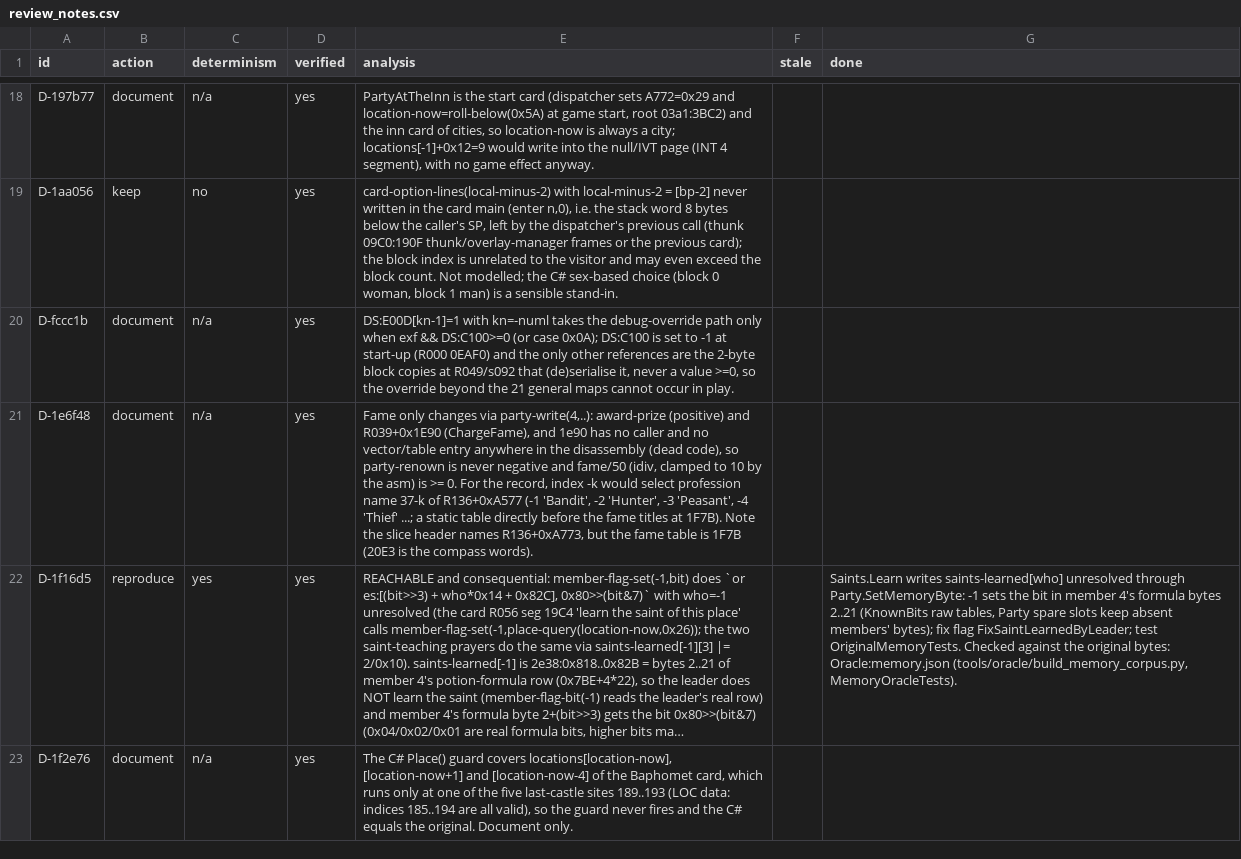
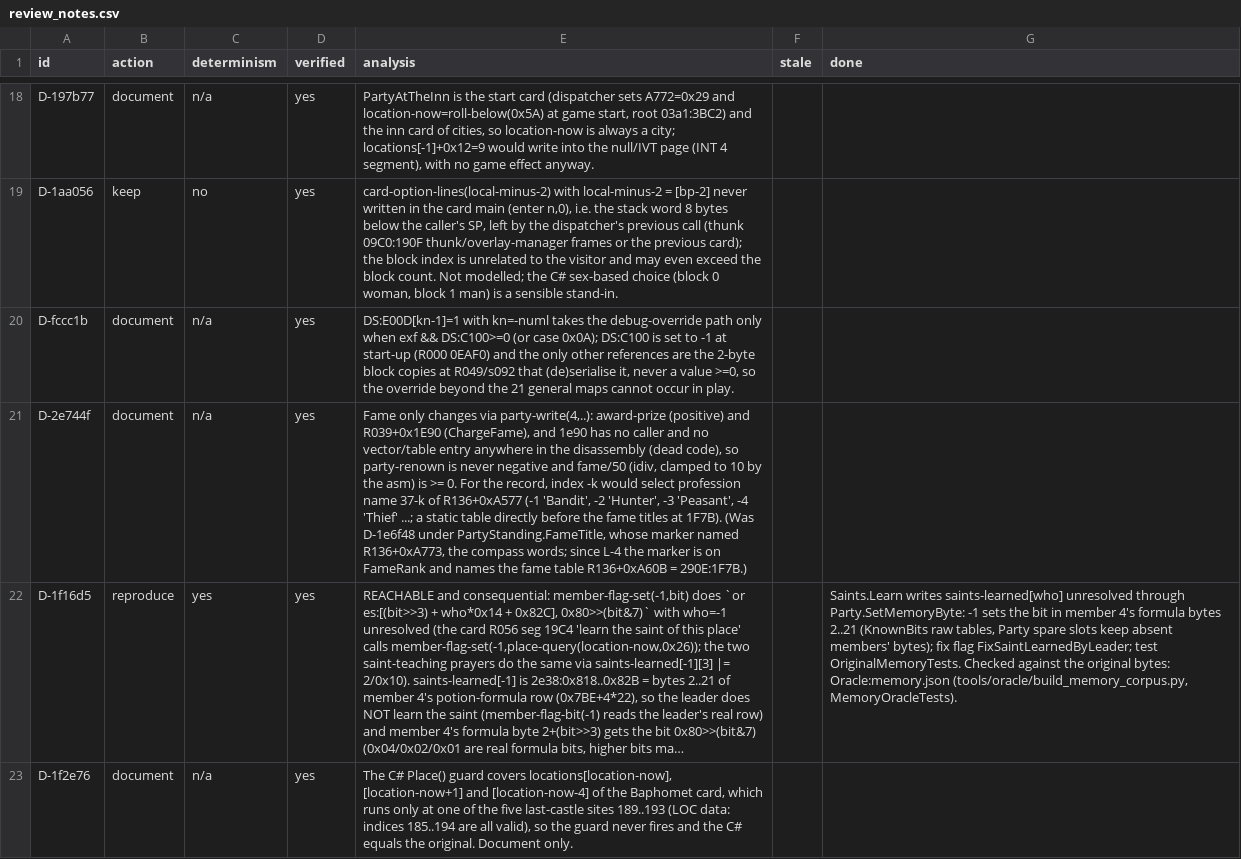
Before and after one commit to Arkana-Mechanika-Studios/darklands-restoration, a CSV file: tools/faithfulness/review_notes.csv, drawn as a sheet; only a part is shown, gaps mark what is left out; long unchanged cells end in …; the diff names each change by its address in the sheet, - before the commit and + after, or states it on an @@ line.

Commit message:
L-4: Core's word tables become numbers; the words come from the EXE (OriginalWords)
- Core: PartyStanding.FameRank / StandingBand / SizeClass (the tables and FameTitle, StandingWord, SizeWord go);
  Trading: a shop without a name keeps a null Shop.Name for its name-table entry (HasTableName, -3..11), ShopNames
  and DefaultName go; DayJobs.Job.NameEntry (the record's name byte, DS:3ACE + 18k) and Best -> (pay, entry);
  MemberRules.SkillNames goes; Formula.RiskWord (0, 1, else 2, as 1.0's fallback); CampStay.Detail is a
  CampDetail (potions + count, job + entry, fee) instead of a sentence.
- Content: OriginalWords reads each table as the original does and keys every word where it is in the EXE:
  fame titles 290E:1F7B, standing words 290E:2183, directions 290E:20E3, shop names 290E:207F (from entry -3),
  job names 290E:219B, skill names 290E:2137 (the short-name copy 290E:0BF2.. that raise-skill-by R029+0x02EA,
  the ability-change notice R021+0x0080 and the camp's teacher list R036+0x1D24 read; 290E:0522.. is the
  character sheet's table), town sizes DS:362C.. (R034+0x0EE6) and DS:371F.. (R034+0x144C, its own copy),
  risk words DS:32FE / 3302 / 3309, camp words DS:3D5C / 3D63 / 3D65. The extractor knows these tables and
  offsets (and the message pieces DS:26BE / 26CD, so " to " is a key). GameAssets.Words, WorldData.Words.
- Consumers: the party information, camp, alchemy and barter screens, the skill-change message, the card
  texts' standing and direction words and the card side's default shop name read OriginalWords; the Cards
  copies of the shop and standing words go. The developer console keeps its own compass words.
- Tests: numbers in Core; the words pinned by a hash of 1.0's literals per table; every key Known in the
  extractor with the same text. Architecture: Core, Persistence and Simulation do not use OriginalWords.
- Left: the Quickstart party's names (DS:0E50..0EA2, game state set by DefaultParty) and the screens' own
  literals.

```diff
--- a/tools/faithfulness/review_notes.csv
+++ b/tools/faithfulness/review_notes.csv
-A21 (id): D-1e6f48
+A21 (id): D-2e744f
-E21 (analysis): …at 1F7B). Note the slice header names R136+0xA773, but the fame table is 1F7B (20E3 is the compass words).
+E21 (analysis): …at 1F7B). (Was D-1e6f48 under PartyStanding.FameTitle, whose marker named R136+0xA773, the compass words; since L-4 the marker is on FameRank and names the fame table R136+0xA60B = 290E:1F7B.)
```
Also changed, not shown: docs/faithfulness/divergences.csv, docs/faithfulness/dormant.csv, 31 other files.
